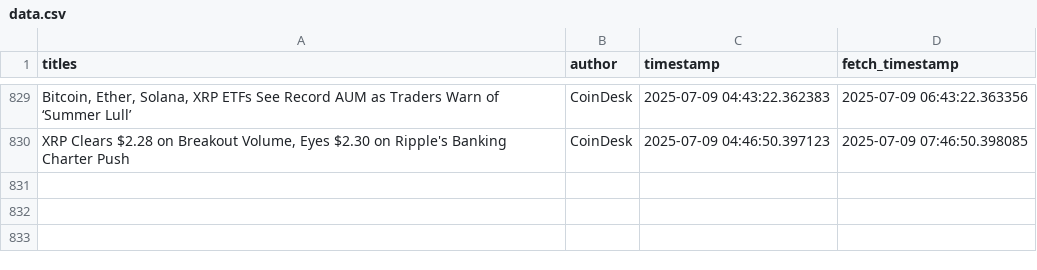
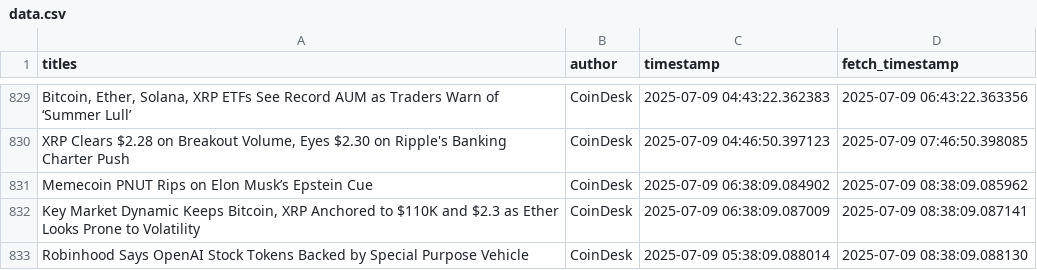
Before and after one commit to lucasmalinski/financial-sentiment-pipeline, a CSV file: data.csv, drawn as a sheet; only a part is shown, gaps mark what is left out; the diff names each change by its address in the sheet, - before the commit and + after, or states it on an @@ line.

Commit message:
30 min update: added news (2025-07-09T08:38:09Z)

```diff
--- a/data.csv
+++ b/data.csv
+row 831: Memecoin PNUT Rips on Elon Musk’s Epstein Cue | CoinDesk | 2025-07-09 06:38:09.084902 | 2025-07-09 08:38:09.085962
+row 832: Key Market Dynamic Keeps Bitcoin, XRP Anchored to $110K and $2.3 as Ether Looks Prone to Volatility | CoinDesk | 2025-07-09 06:38:09.087009 | 2025-07-09 08:38:09.087141
+row 833: Robinhood Says OpenAI Stock Tokens Backed by Special Purpose Vehicle | CoinDesk | 2025-07-09 05:38:09.088014 | 2025-07-09 08:38:09.088130
```
